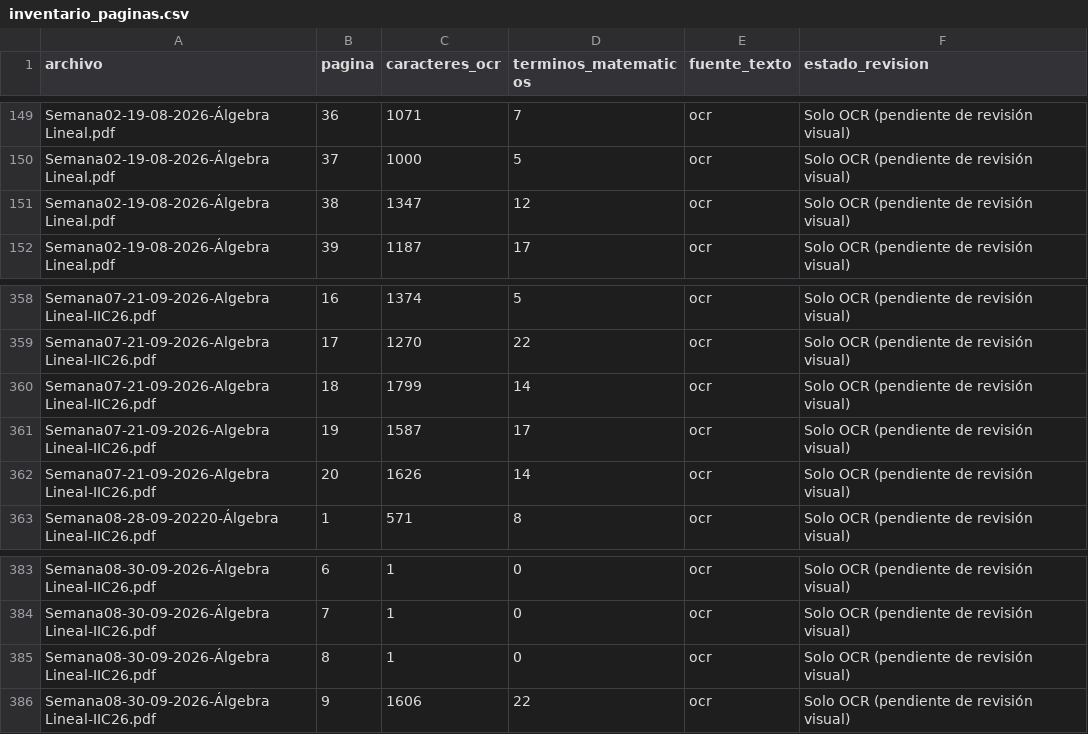
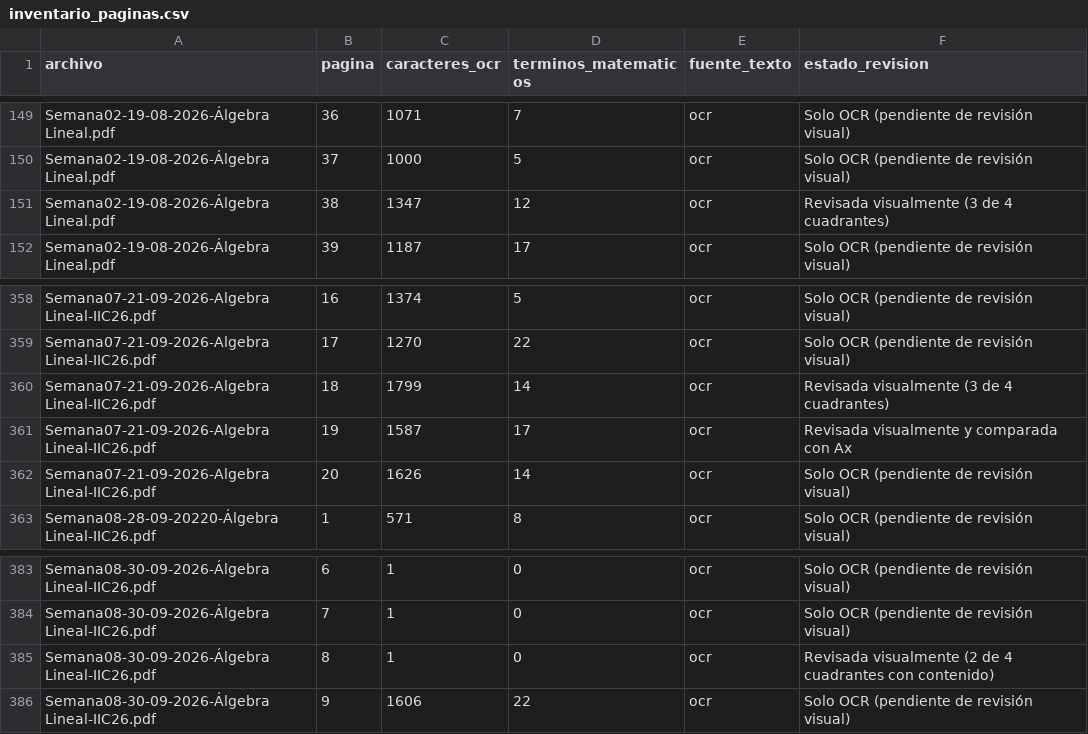
Before and after one commit to dreiklx/IF0012-Proyecto-Algebra-Lineal, a CSV file: docs/auditoria/inventario_paginas.csv, drawn as a sheet; only a part is shown, gaps mark what is left out.

```diff
--- a/docs/auditoria/inventario_paginas.csv
+++ b/docs/auditoria/inventario_paginas.csv
@@ -150,3 +150,3 @@ Semana02-19-08-2026-Álgebra Lineal.pdf,36,1071,7,ocr,Solo OCR (pendiente de rev
 Semana02-19-08-2026-Álgebra Lineal.pdf,37,1000,5,ocr,Solo OCR (pendiente de revisión visual)
-Semana02-19-08-2026-Álgebra Lineal.pdf,38,1347,12,ocr,Solo OCR (pendiente de revisión visual)
+Semana02-19-08-2026-Álgebra Lineal.pdf,38,1347,12,ocr,Revisada visualmente (3 de 4 cuadrantes)
 Semana02-19-08-2026-Álgebra Lineal.pdf,39,1187,17,ocr,Solo OCR (pendiente de revisión visual)
@@ -359,4 +359,4 @@ Semana07-21-09-2026-Algebra Lineal-IIC26.pdf,16,1374,5,ocr,Solo OCR (pendiente d
 Semana07-21-09-2026-Algebra Lineal-IIC26.pdf,17,1270,22,ocr,Solo OCR (pendiente de revisión visual)
-Semana07-21-09-2026-Algebra Lineal-IIC26.pdf,18,1799,14,ocr,Solo OCR (pendiente de revisión visual)
-Semana07-21-09-2026-Algebra Lineal-IIC26.pdf,19,1587,17,ocr,Solo OCR (pendiente de revisión visual)
+Semana07-21-09-2026-Algebra Lineal-IIC26.pdf,18,1799,14,ocr,Revisada visualmente (3 de 4 cuadrantes)
+Semana07-21-09-2026-Algebra Lineal-IIC26.pdf,19,1587,17,ocr,Revisada visualmente y comparada con Ax
 Semana07-21-09-2026-Algebra Lineal-IIC26.pdf,20,1626,14,ocr,Solo OCR (pendiente de revisión visual)
@@ -384,3 +384,3 @@ Semana08-30-09-2026-Álgebra Lineal-IIC26.pdf,6,1,0,ocr,Solo OCR (pendiente de r
 Semana08-30-09-2026-Álgebra Lineal-IIC26.pdf,7,1,0,ocr,Solo OCR (pendiente de revisión visual)
-Semana08-30-09-2026-Álgebra Lineal-IIC26.pdf,8,1,0,ocr,Solo OCR (pendiente de revisión visual)
+Semana08-30-09-2026-Álgebra Lineal-IIC26.pdf,8,1,0,ocr,Revisada visualmente (2 de 4 cuadrantes con contenido)
 Semana08-30-09-2026-Álgebra Lineal-IIC26.pdf,9,1606,22,ocr,Solo OCR (pendiente de revisión visual)
```
Also changed, not shown: docs/auditoria/resultados_comparacion.csv, 21 other files.
